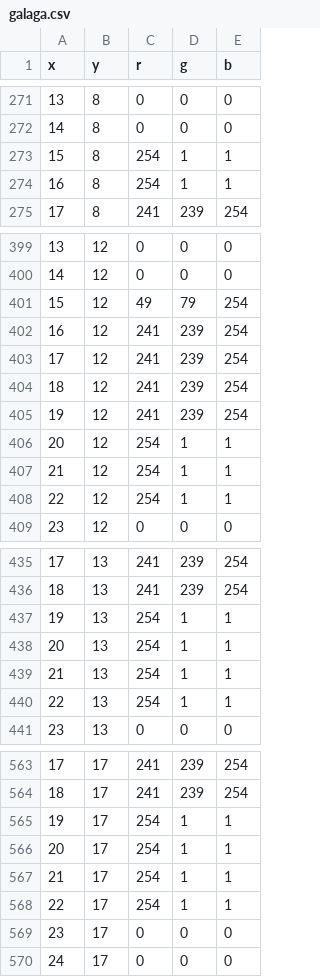
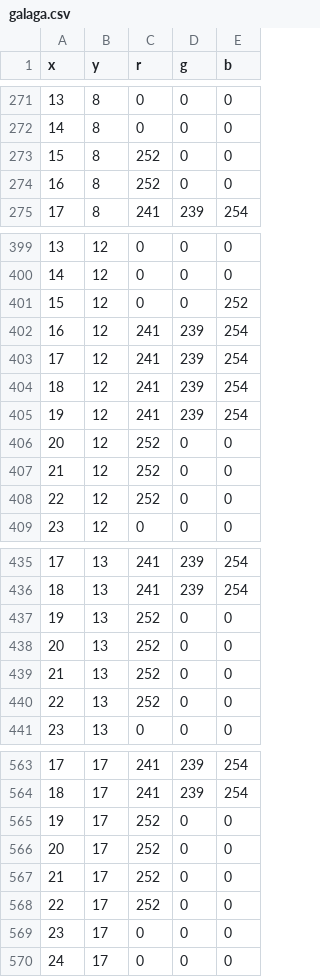
Before and after one commit to rsgc-logush-o/FINAL_PROJECT_UI, a CSV file: data/galaga.csv, drawn as a sheet; only a part is shown, gaps mark what is left out; the diff covers the shown part only.

```diff
--- a/data/galaga.csv
+++ b/data/galaga.csv
@@ -272,4 +272,4 @@ x,y,r,g,b
 14,8,0,0,0
-15,8,254,1,1
-16,8,254,1,1
+15,8,252,0,0
+16,8,252,0,0
 17,8,241,239,254
@@ -400,3 +400,3 @@ x,y,r,g,b
 14,12,0,0,0
-15,12,49,79,254
+15,12,0,0,252
 16,12,241,239,254
@@ -405,5 +405,5 @@ x,y,r,g,b
 19,12,241,239,254
-20,12,254,1,1
-21,12,254,1,1
-22,12,254,1,1
+20,12,252,0,0
+21,12,252,0,0
+22,12,252,0,0
 23,12,0,0,0
@@ -436,6 +436,6 @@ x,y,r,g,b
 18,13,241,239,254
-19,13,254,1,1
-20,13,254,1,1
-21,13,254,1,1
-22,13,254,1,1
+19,13,252,0,0
+20,13,252,0,0
+21,13,252,0,0
+22,13,252,0,0
 23,13,0,0,0
@@ -564,6 +564,6 @@ x,y,r,g,b
 18,17,241,239,254
-19,17,254,1,1
-20,17,254,1,1
-21,17,254,1,1
-22,17,254,1,1
+19,17,252,0,0
+20,17,252,0,0
+21,17,252,0,0
+22,17,252,0,0
 23,17,0,0,0
```
Also changed, not shown: 54 edited cells elsewhere in this file, data/big mario mushroom.csv, data/hello world.csv, 12 other files.
